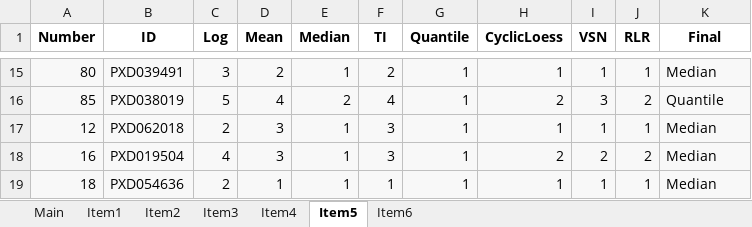
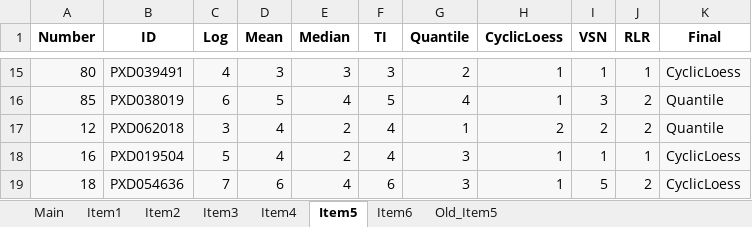
Before and after one commit to juliagcurras/normScore-development, an Excel workbook: goldStandard/_Assessment.xlsx, sheet Item5, drawn as a sheet; only a part is shown, gaps mark what is left out; values as stored, in another font and other column widths than the file's, no borders; the diff covers the shown part only; the diff names each change by its address in the sheet, - before the commit and + after, or states it on an @@ line.

```diff
--- a/goldStandard/_Assessment.xlsx (sheet Item5)
+++ b/goldStandard/_Assessment.xlsx (sheet Item5)
+sheet tab: Old_Item5
-C15 (Log): 3
+C15 (Log): 4
-D15 (Mean): 2
+D15 (Mean): 3
-E15 (Median): 1
+E15 (Median): 3
-F15 (TI): 2
+F15 (TI): 3
-G15 (Quantile): 1
+G15 (Quantile): 2
-K15 (Final): Median
+K15 (Final): CyclicLoess
-C16 (Log): 5
+C16 (Log): 6
-D16 (Mean): 4
+D16 (Mean): 5
-E16 (Median): 2
+E16 (Median): 4
-F16 (TI): 4
+F16 (TI): 5
-G16 (Quantile): 1
+G16 (Quantile): 4
-H16 (CyclicLoess): 2
+H16 (CyclicLoess): 1
-C17 (Log): 2
+C17 (Log): 3
-D17:D18 (Mean): 3
+D17:D18 (Mean): 4
-E17:E18 (Median): 1
+E17:E18 (Median): 2
-F17:F18 (TI): 3
+F17:F18 (TI): 4
-H17 (CyclicLoess): 1
+H17 (CyclicLoess): 2
-I17 (VSN): 1
+I17 (VSN): 2
-J17 (RLR): 1
+J17 (RLR): 2
-K17 (Final): Median
+K17 (Final): Quantile
-C18 (Log): 4
+C18 (Log): 5
-G18:G19 (Quantile): 1
+G18:G19 (Quantile): 3
-H18 (CyclicLoess): 2
+H18 (CyclicLoess): 1
-I18 (VSN): 2
+I18 (VSN): 1
-J18 (RLR): 2
+J18 (RLR): 1
-K18:K19 (Final): Median
+K18:K19 (Final): CyclicLoess
-C19 (Log): 2
+C19 (Log): 7
-D19 (Mean): 1
+D19 (Mean): 6
-E19 (Median): 1
+E19 (Median): 4
-F19 (TI): 1
+F19 (TI): 6
-I19 (VSN): 1
+I19 (VSN): 5
-J19 (RLR): 1
+J19 (RLR): 2
```
Also changed, not shown: 495 edited cells and cell formats elsewhere in this sheet, sheet Main, sheet Item2, sheet Item1, 1 other file.
